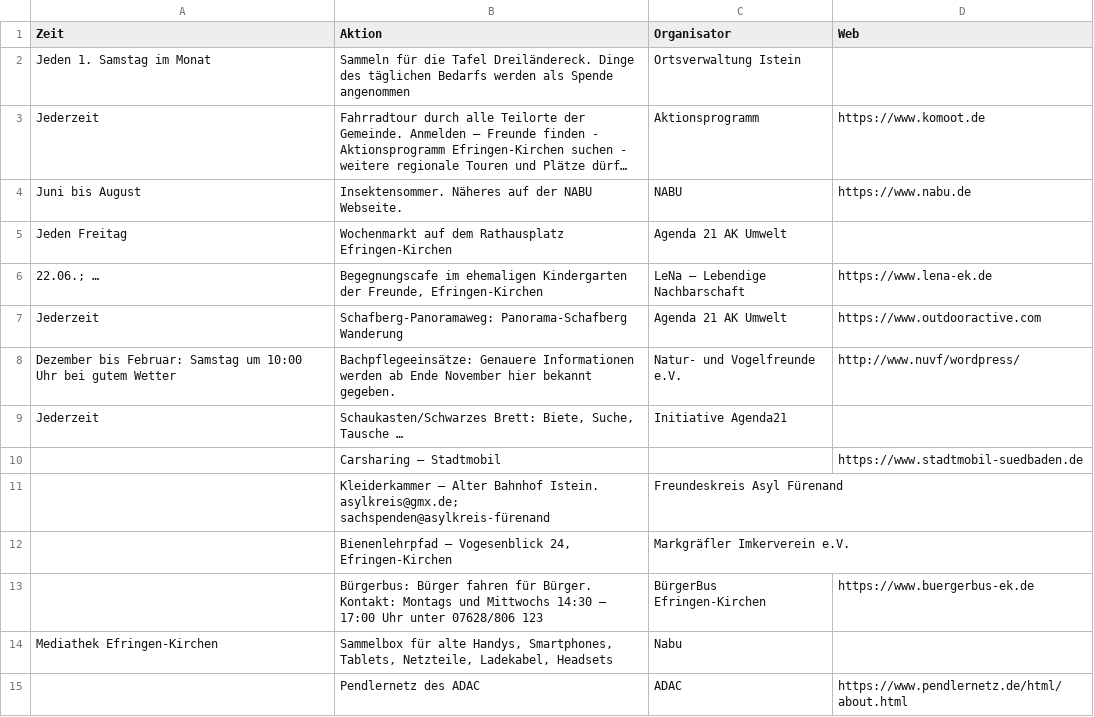
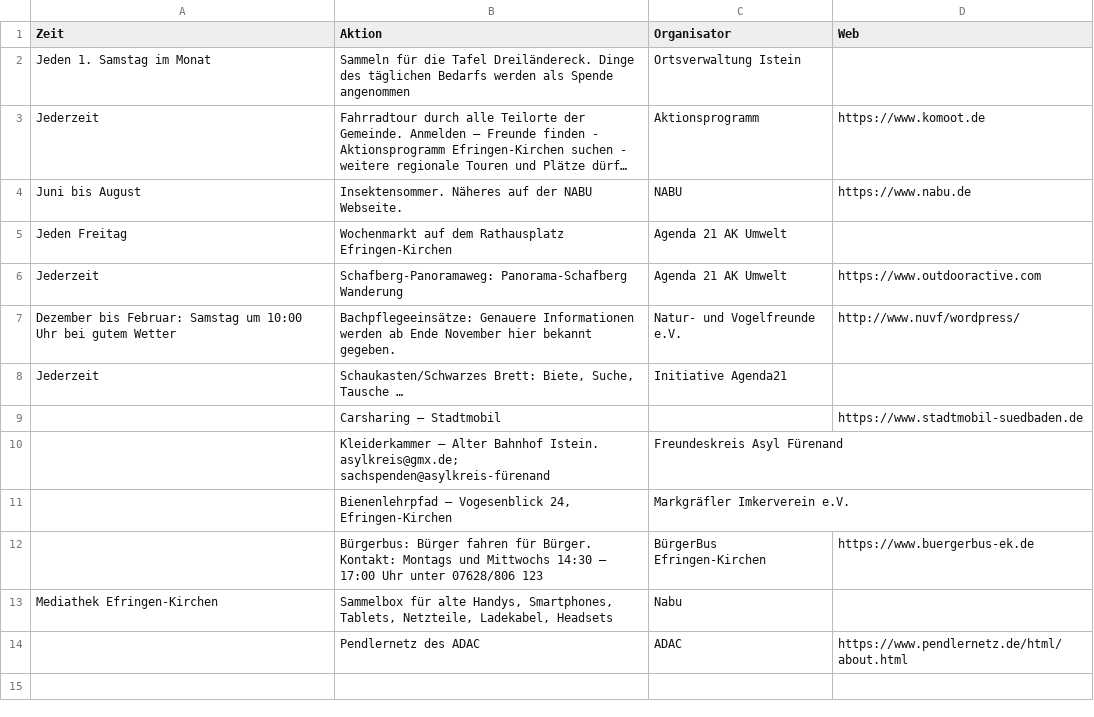
Before and after one commit to ak-efringen-kirchen/ak-efringen-kirchen.github.io, a CSV file: Veranstaltungen.csv, drawn as a sheet; long unchanged cells end in …; the diff names each change by its address in the sheet, - before the commit and + after, or states it on an @@ line.

```diff
--- a/Veranstaltungen.csv
+++ b/Veranstaltungen.csv
-row 6: 22.06.; … | Begegnungscafe im ehemaligen Kindergarten der Freunde, Efringen-Kirchen | LeNa – Lebendige Nachbarschaft | https://www.lena-ek.de
```
Also changed, not shown: Termine.csv, docs/Termine.csv, 2 other files.
